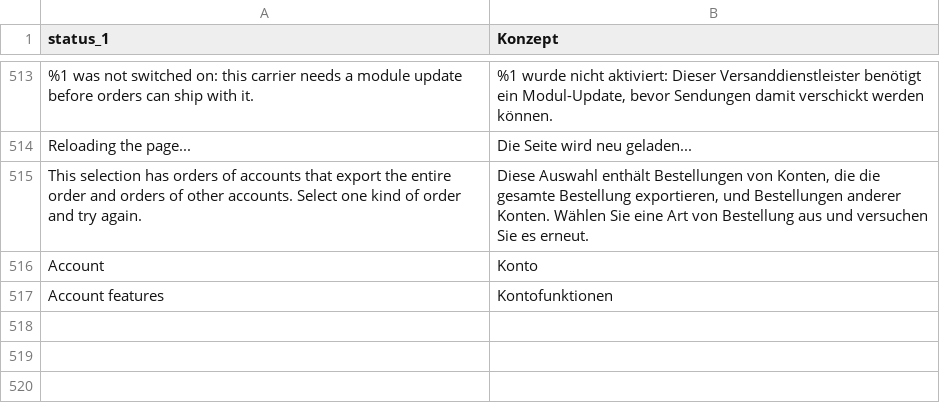
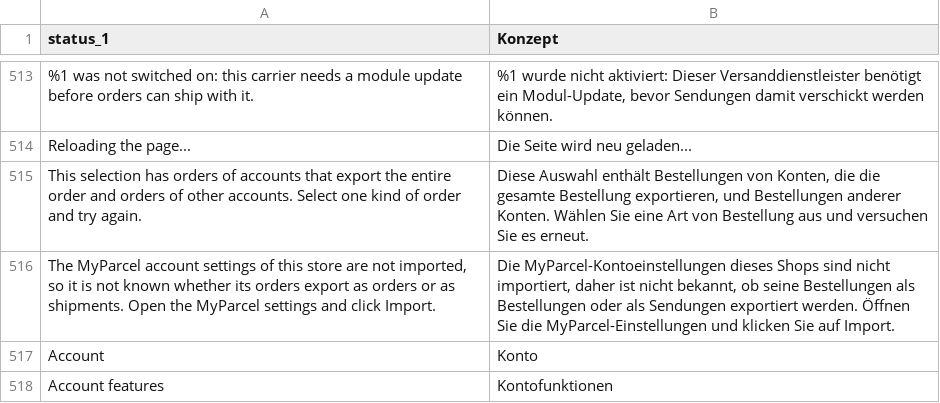
Before and after one commit to PedroFlores199/magento, a CSV file: i18n/de_DE.csv, drawn as a sheet; only a part is shown, gaps mark what is left out; the diff names each change by its address in the sheet, - before the commit and + after, or states it on an @@ line.

```diff
--- a/i18n/de_DE.csv
+++ b/i18n/de_DE.csv
+row 516: The MyParcel account settings of this store are not imported, so it is not known whether its orders export as orders or as shipments. Open the MyParcel settings and click Import. | Die MyParcel-Kontoeinstellungen dieses Shops sind nicht importiert, daher ist nicht bekannt, ob seine Bestellungen als Bestellungen oder als Sendungen exportiert werden. Öffnen Sie die MyParcel-Einstellungen und klicken Sie auf Import.
```
Also changed, not shown: i18n/da_DK.csv, i18n/fr_FR.csv, 13 other files.
